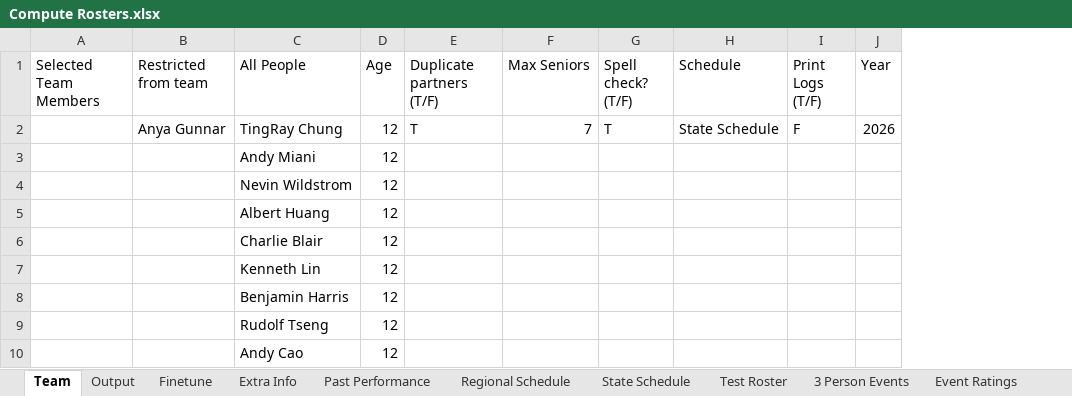
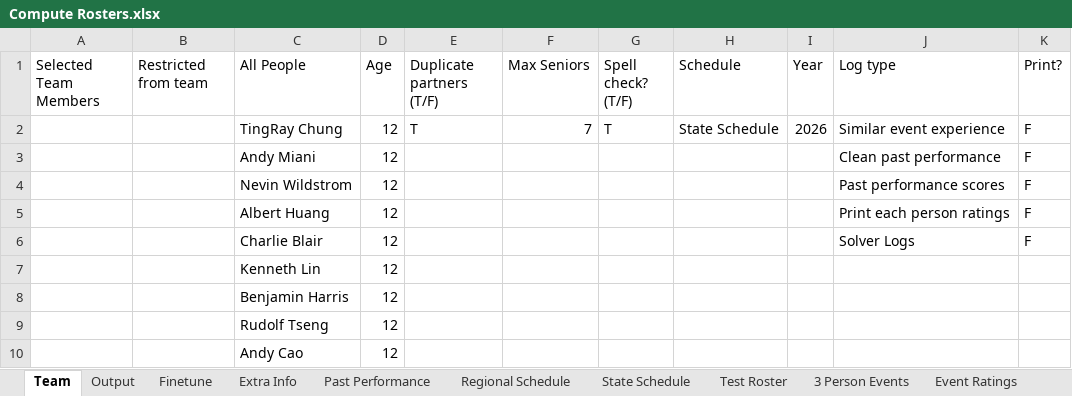
Before and after one commit to stingray8/RealSCIORosters, an Excel workbook: Compute Rosters.xlsx, sheet Team, drawn as a sheet; only a part is shown; values as stored, in another font and other column widths than the file's, no borders; removed rows and columns are numbered as before the commit, all else as after; the diff names each change by its address in the sheet, - before the commit and + after, or states it on an @@ line.

Commit message:
Updated printing lgos system

```diff
--- a/Compute Rosters.xlsx (sheet Team)
+++ b/Compute Rosters.xlsx (sheet Team)
-column I (Print Logs (T/F)), row 2: F
+column J (Log type), rows 2-6: Similar event experience | Clean past performance | Past performance scores | Print each person ratings | Solver Logs
+column K (Print?), rows 2-6: all F
-B2 (Restricted from team): Anya Gunnar
+B2 (Restricted from team): (empty)
```
Also changed, not shown: sheet Output, sheet Finetune, 3 other files.
